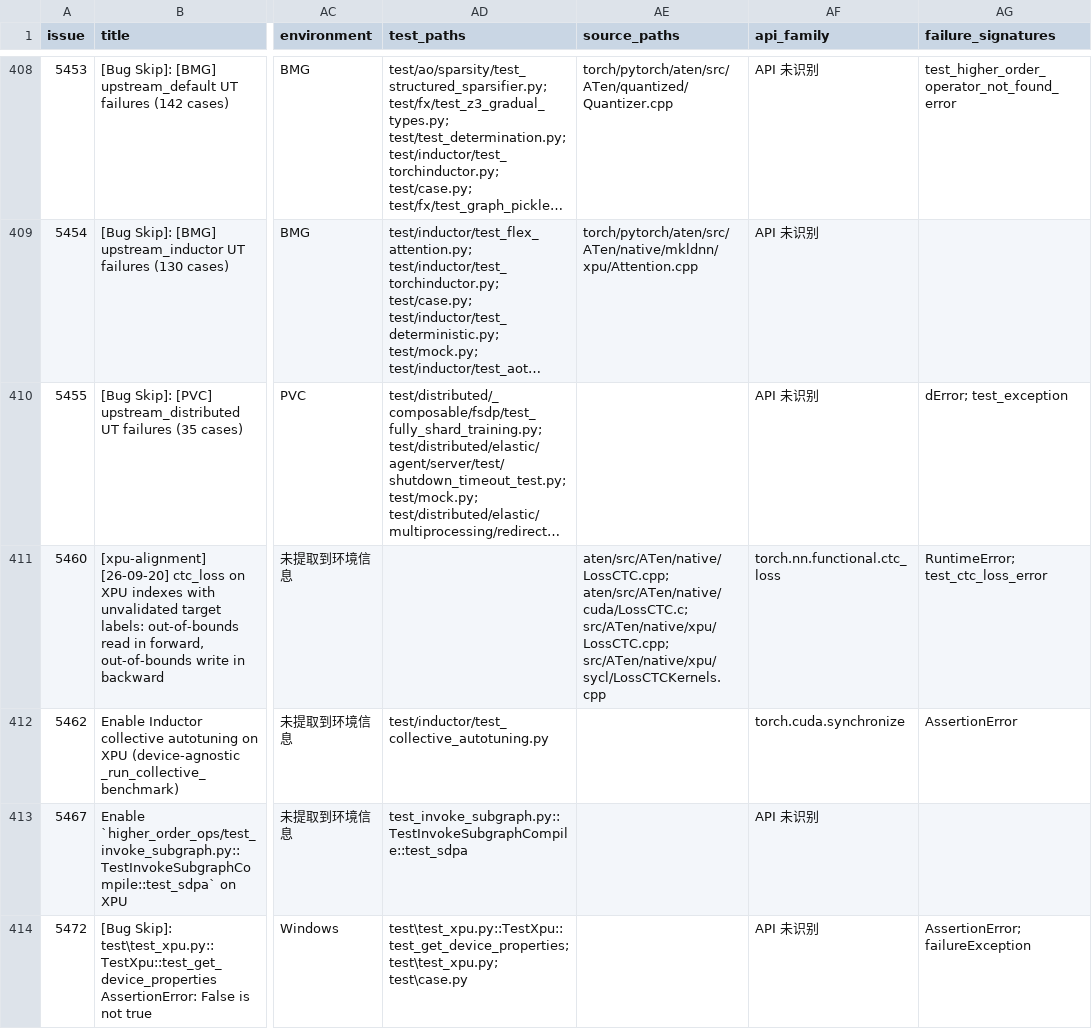
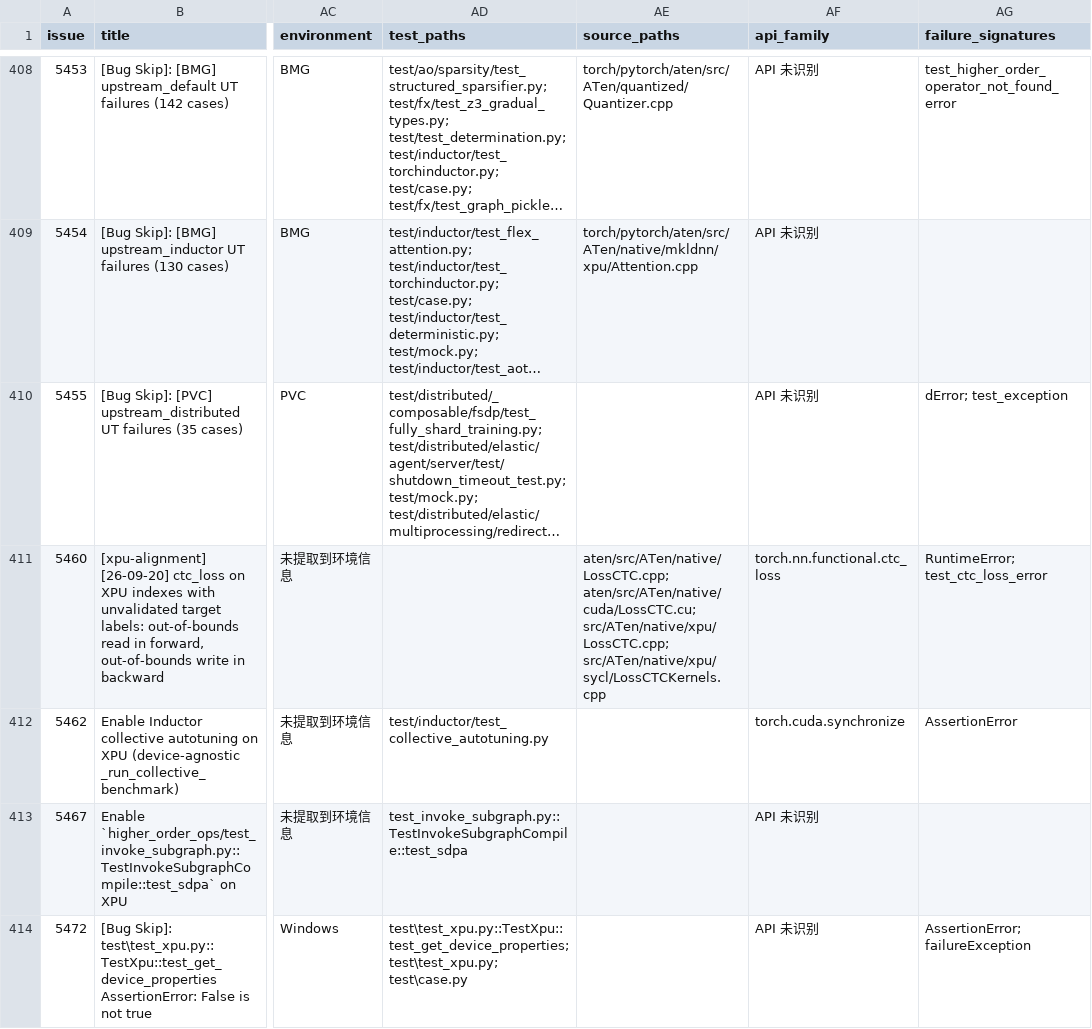
Before and after one commit to laifenxiawucha/torch-xpu-issues, a CSV file: torch-xpu-ops-issue-inventory-2026-10-15.csv, drawn as a sheet; only a part is shown, gaps mark what is left out; long unchanged cells end in …; the diff covers the shown part only; the diff names each change by its address in the sheet, - before the commit and + after, or states it on an @@ line.

Commit message:
Preserve full CUDA source path extensions in issue evidence

```diff
--- a/torch-xpu-ops-issue-inventory-2026-10-15.csv
+++ b/torch-xpu-ops-issue-inventory-2026-10-15.csv
-AE411 (source_paths): aten/src/ATen/native/LossCTC.cpp; aten/src/ATen/native/cuda/LossCTC.c; src/ATen/native/xpu/LossCTC.cpp; src/ATen/native/xpu/sycl/LossCTCKernels.cpp
+AE411 (source_paths): aten/src/ATen/native/LossCTC.cpp; aten/src/ATen/native/cuda/LossCTC.cu; src/ATen/native/xpu/LossCTC.cpp; src/ATen/native/xpu/sycl/LossCTCKernels.cpp
```
Also changed, not shown: 21 edited cells elsewhere in this file, 3 other files.
